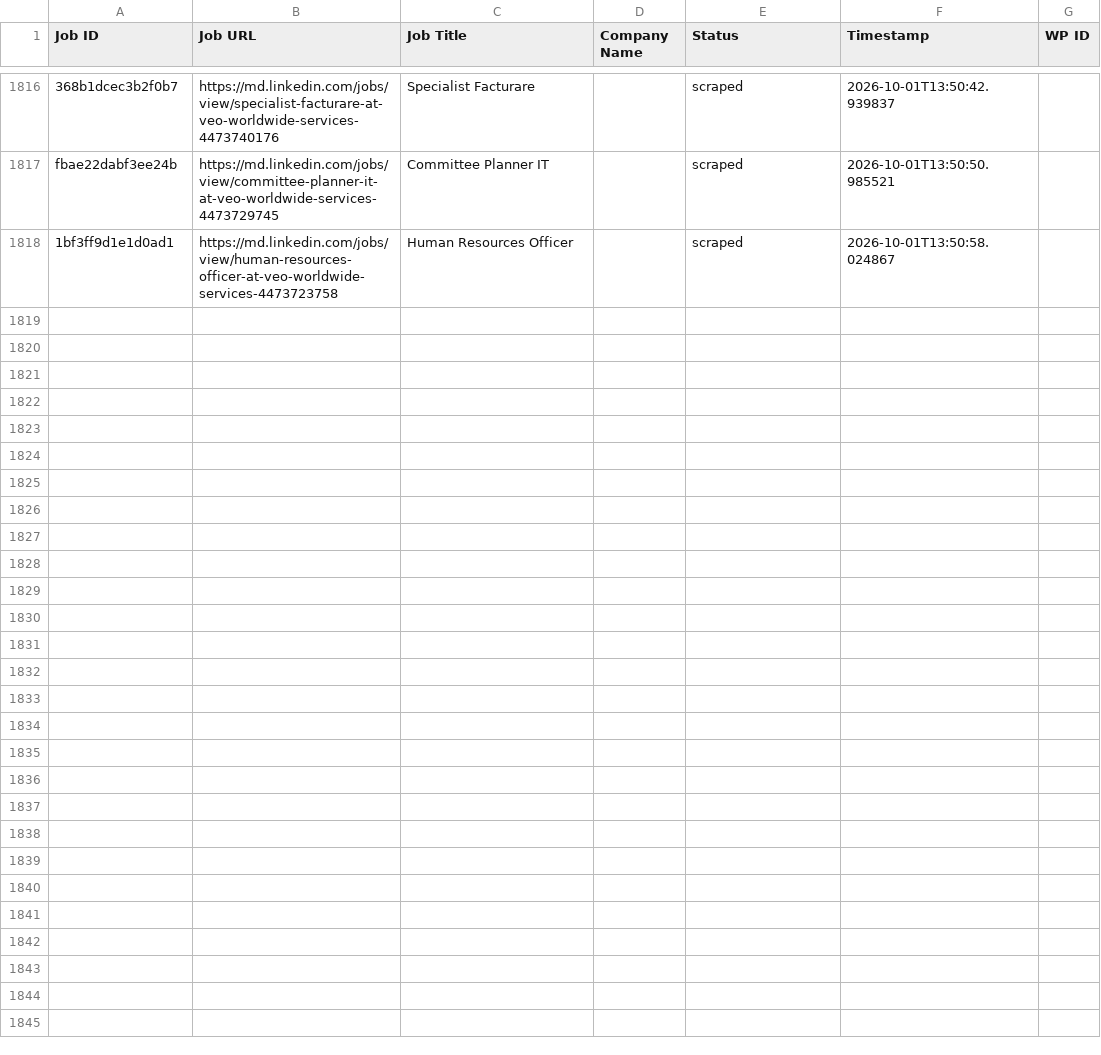
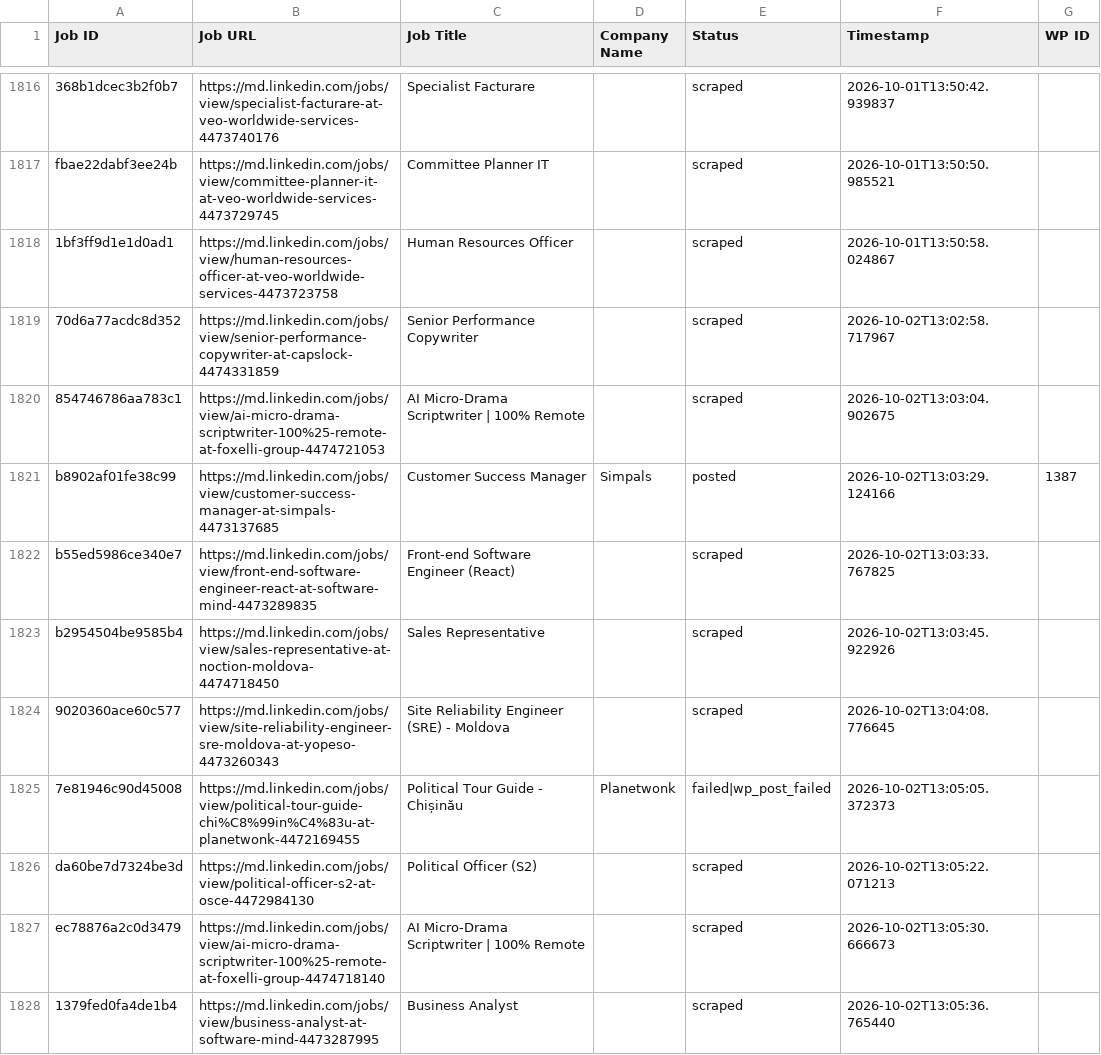
Before and after one commit to innovationinc2000/md, a CSV file: processed_jobs.csv, drawn as a sheet; only a part is shown, gaps mark what is left out.

```diff
--- a/processed_jobs.csv
+++ b/processed_jobs.csv
@@ -1828 +1828,11 @@ fbae22dabf3ee24b,https://md.linkedin.com/jobs/view/committee-planner-it-at-veo-w
 1bf3ff9d1e1d0ad1,https://md.linkedin.com/jobs/view/human-resources-officer-at-veo-worldwide-services-4473723758,Human Resources Officer,,scraped,2026-10-01T13:50:58.024867,
+70d6a77acdc8d352,https://md.linkedin.com/jobs/view/senior-performance-copywriter-at-capslock-4474331859,Senior Performance Copywriter,,scraped,2026-10-02T13:02:58.717967,
+854746786aa783c1,https://md.linkedin.com/jobs/view/ai-micro-drama-scriptwriter-100%25-remote-at-foxelli-group-4474721053,AI Micro-Drama Scriptwriter | 100% Remote,,scraped,2026-10-02T13:03:04.902675,
+b8902af01fe38c99,https://md.linkedin.com/jobs/view/customer-success-manager-at-simpals-4473137685,Customer Success Manager,Simpals,posted,2026-10-02T13:03:29.124166,1387
+b55ed5986ce340e7,https://md.linkedin.com/jobs/view/front-end-software-engineer-react-at-software-mind-4473289835,Front-end Software Engineer (React),,scraped,2026-10-02T13:03:33.767825,
+b2954504be9585b4,https://md.linkedin.com/jobs/view/sales-representative-at-noction-moldova-4474718450,Sales Representative,,scraped,2026-10-02T13:03:45.922926,
+9020360ace60c577,https://md.linkedin.com/jobs/view/site-reliability-engineer-sre-moldova-at-yopeso-4473260343,Site Reliability Engineer (SRE) - Moldova,,scraped,2026-10-02T13:04:08.776645,
+7e81946c90d45008,https://md.linkedin.com/jobs/view/political-tour-guide-chi%C8%99in%C4%83u-at-planetwonk-4472169455,Political Tour Guide - Chișinău,Planetwonk,failed|wp_post_failed,2026-10-02T13:05:05.372373,
+da60be7d7324be3d,https://md.linkedin.com/jobs/view/political-officer-s2-at-osce-4472984130,Political Officer (S2),,scraped,2026-10-02T13:05:22.071213,
+ec78876a2c0d3479,https://md.linkedin.com/jobs/view/ai-micro-drama-scriptwriter-100%25-remote-at-foxelli-group-4474718140,AI Micro-Drama Scriptwriter | 100% Remote,,scraped,2026-10-02T13:05:30.666673,
+1379fed0fa4de1b4,https://md.linkedin.com/jobs/view/business-analyst-at-software-mind-4473287995,Business Analyst,,scraped,2026-10-02T13:05:36.765440,
```
